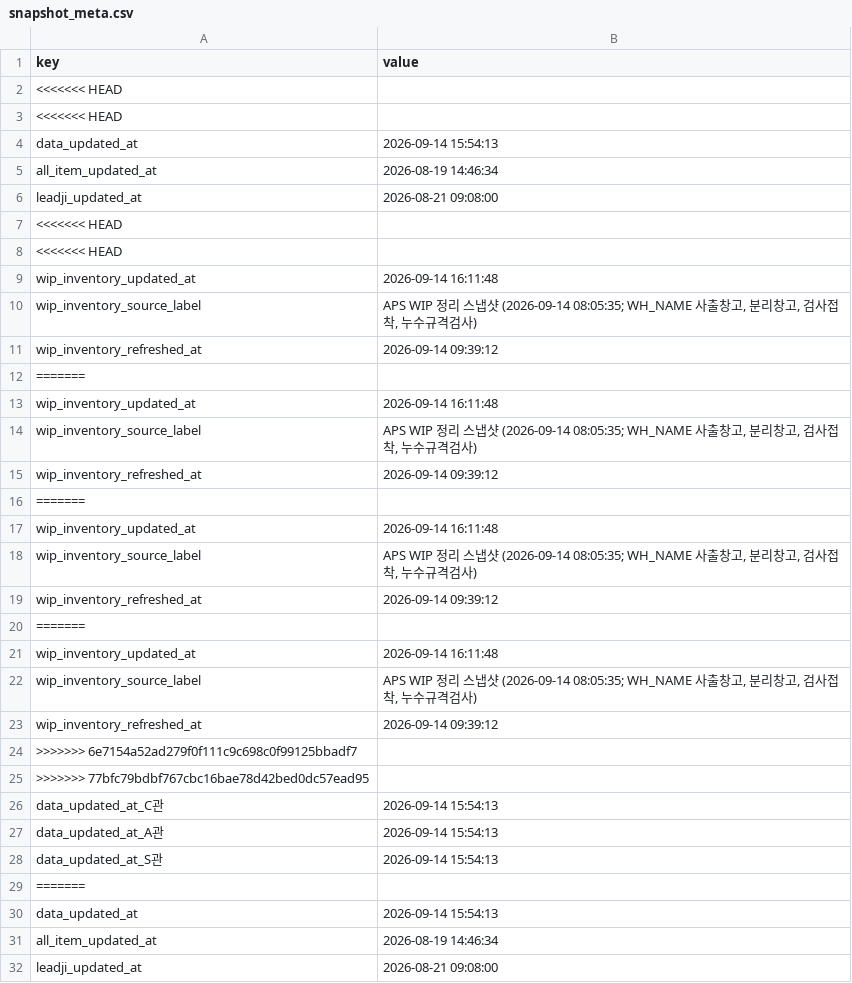
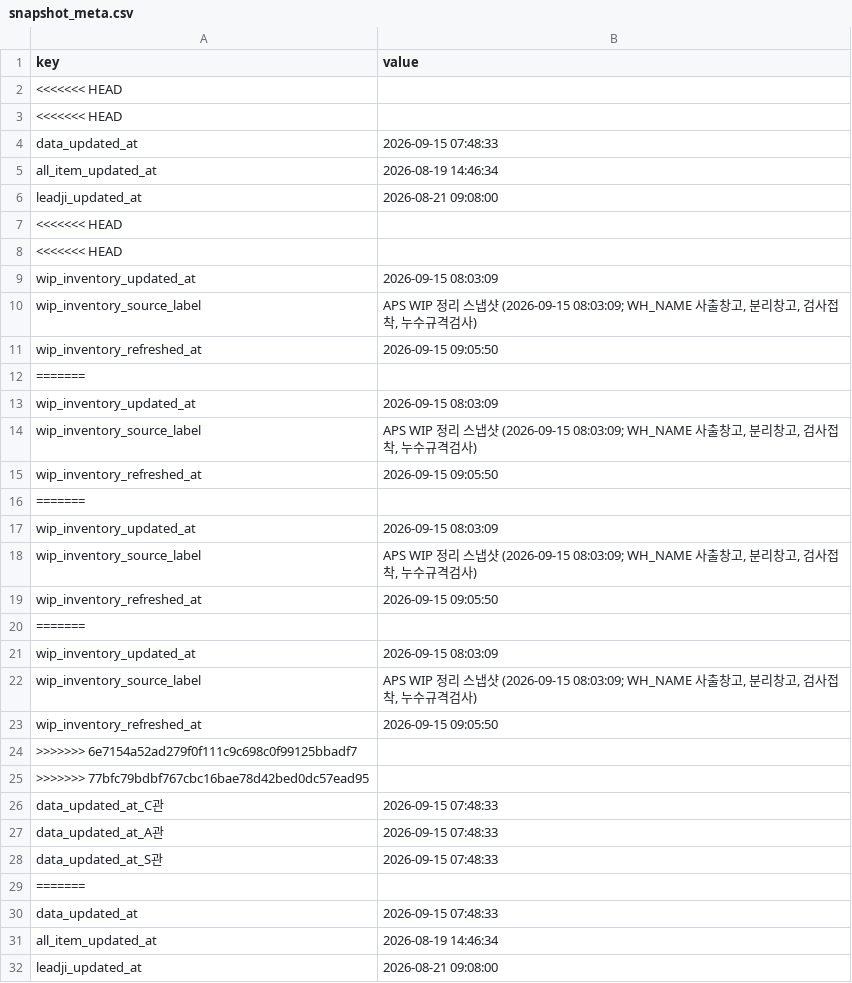
Before and after one commit to 113090ab-creator/INTEROJO, a CSV file: cloud_snapshots/snapshot_meta.csv, drawn as a sheet; only a part is shown; the diff covers the shown part only.

Commit message:
Refresh APS snapshots

```diff
--- a/cloud_snapshots/snapshot_meta.csv
+++ b/cloud_snapshots/snapshot_meta.csv
@@ -3,3 +3,3 @@
 <<<<<<< HEAD,
-data_updated_at,2026-09-14 15:54:13
+data_updated_at,2026-09-15 07:48:33
 all_item_updated_at,2026-08-19 14:46:34
@@ -8,24 +8,24 @@ leadji_updated_at,2026-08-21 09:08:00
 <<<<<<< HEAD,
-wip_inventory_updated_at,2026-09-14 16:11:48
-wip_inventory_source_label,"APS WIP 정리 스냅샷 (2026-09-14 08:05:35; WH_NAME 사출창고, 분리창고, 검사접착, 누수규격검사)"
-wip_inventory_refreshed_at,2026-09-14 09:39:12
+wip_inventory_updated_at,2026-09-15 08:03:09
+wip_inventory_source_label,"APS WIP 정리 스냅샷 (2026-09-15 08:03:09; WH_NAME 사출창고, 분리창고, 검사접착, 누수규격검사)"
+wip_inventory_refreshed_at,2026-09-15 09:05:50
 =======,
-wip_inventory_updated_at,2026-09-14 16:11:48
-wip_inventory_source_label,"APS WIP 정리 스냅샷 (2026-09-14 08:05:35; WH_NAME 사출창고, 분리창고, 검사접착, 누수규격검사)"
-wip_inventory_refreshed_at,2026-09-14 09:39:12
+wip_inventory_updated_at,2026-09-15 08:03:09
+wip_inventory_source_label,"APS WIP 정리 스냅샷 (2026-09-15 08:03:09; WH_NAME 사출창고, 분리창고, 검사접착, 누수규격검사)"
+wip_inventory_refreshed_at,2026-09-15 09:05:50
 =======,
-wip_inventory_updated_at,2026-09-14 16:11:48
-wip_inventory_source_label,"APS WIP 정리 스냅샷 (2026-09-14 08:05:35; WH_NAME 사출창고, 분리창고, 검사접착, 누수규격검사)"
-wip_inventory_refreshed_at,2026-09-14 09:39:12
+wip_inventory_updated_at,2026-09-15 08:03:09
+wip_inventory_source_label,"APS WIP 정리 스냅샷 (2026-09-15 08:03:09; WH_NAME 사출창고, 분리창고, 검사접착, 누수규격검사)"
+wip_inventory_refreshed_at,2026-09-15 09:05:50
 =======,
-wip_inventory_updated_at,2026-09-14 16:11:48
-wip_inventory_source_label,"APS WIP 정리 스냅샷 (2026-09-14 08:05:35; WH_NAME 사출창고, 분리창고, 검사접착, 누수규격검사)"
-wip_inventory_refreshed_at,2026-09-14 09:39:12
+wip_inventory_updated_at,2026-09-15 08:03:09
+wip_inventory_source_label,"APS WIP 정리 스냅샷 (2026-09-15 08:03:09; WH_NAME 사출창고, 분리창고, 검사접착, 누수규격검사)"
+wip_inventory_refreshed_at,2026-09-15 09:05:50
 >>>>>>> 6e7154a52ad279f0f111c9c698c0f99125bbadf7,
 >>>>>>> 77bfc79bdbf767cbc16bae78d42bed0dc57ead95,
-data_updated_at_C관,2026-09-14 15:54:13
-data_updated_at_A관,2026-09-14 15:54:13
-data_updated_at_S관,2026-09-14 15:54:13
+data_updated_at_C관,2026-09-15 07:48:33
+data_updated_at_A관,2026-09-15 07:48:33
+data_updated_at_S관,2026-09-15 07:48:33
 =======,
-data_updated_at,2026-09-14 15:54:13
+data_updated_at,2026-09-15 07:48:33
 all_item_updated_at,2026-08-19 14:46:34
```
Also changed, not shown: 47 edited cells elsewhere in this file, 20 other files.
